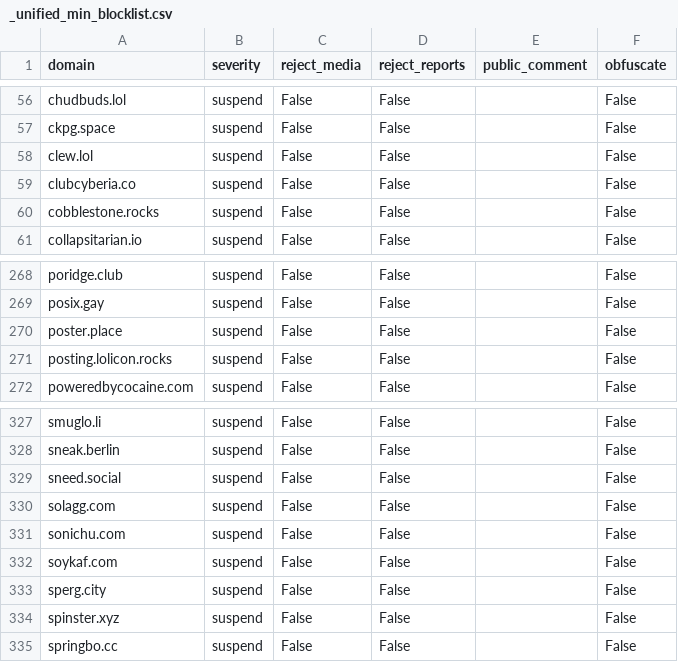
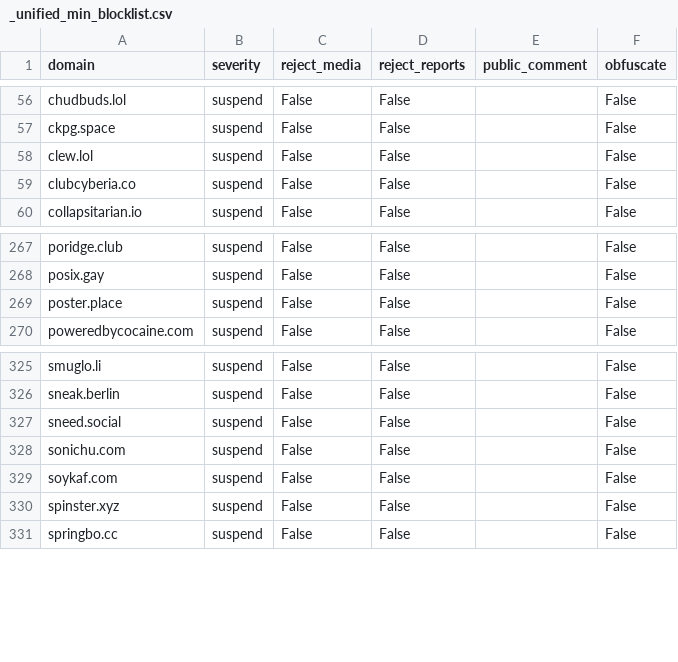
Before and after one commit to sgrigson/oliphant, a CSV file: blocklists/_unified_min_blocklist.csv, drawn as a sheet; only a part is shown, gaps mark what is left out; the diff names each change by its address in the sheet, - before the commit and + after, or states it on an @@ line.

```diff
--- a/blocklists/_unified_min_blocklist.csv
+++ b/blocklists/_unified_min_blocklist.csv
-row 60: cobblestone.rocks | suspend | False | False |  | False
-row 271: posting.lolicon.rocks | suspend | False | False |  | False
-row 330: solagg.com | suspend | False | False |  | False
-row 333: sperg.city | suspend | False | False |  | False
```
Also changed, not shown: blocklists/_unified_tier0_blocklist.csv, blocklists/_unified_tier1_blocklist.csv, 8 other files.
